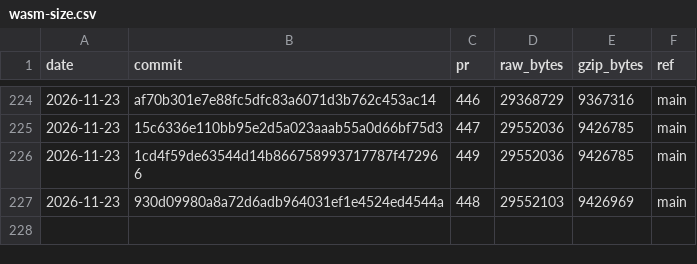
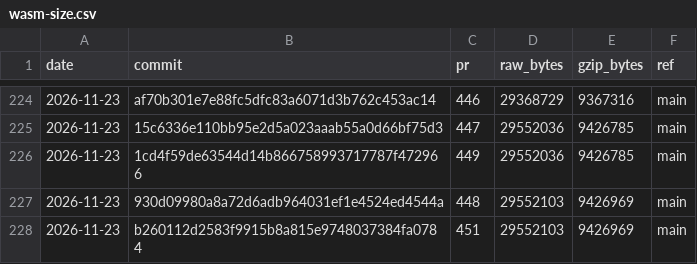
Before and after one commit to curvyo/curvyo, a CSV file: wasm-size.csv, drawn as a sheet; only a part is shown, gaps mark what is left out.

```diff
--- a/wasm-size.csv
+++ b/wasm-size.csv
@@ -227 +227,2 @@ date,commit,pr,raw_bytes,gzip_bytes,ref
 2026-11-23,930d09980a8a72d6adb964031ef1e4524ed4544a,448,29552103,9426969,main
+2026-11-23,b260112d2583f9915b8a815e9748037384fa0784,451,29552103,9426969,main
```
Also changed, not shown: 2 other files.
